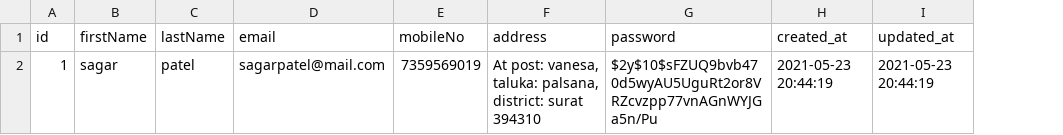
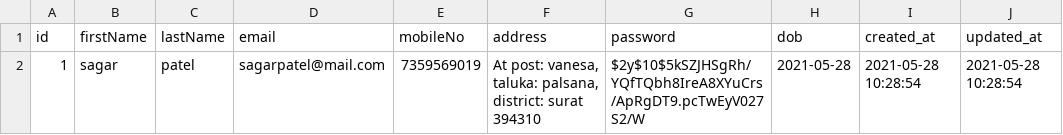
Before and after one commit to Sagar13Pro/STUDY_EARTH, a CSV file: SQL Data CSV/users.csv, drawn as a sheet; addresses are those after the commit; the diff names each change by its address in the sheet, - before the commit and + after, or states it on an @@ line.

```diff
--- a/SQL Data CSV/users.csv
+++ b/SQL Data CSV/users.csv
+column H (dob), row 2: 2021-05-28
-G2 (password): $2y$10$sFZUQ9bvb470d5wyAU5UguRt2or8VRZcvzpp77vnAGnWYJGa5n/Pu
+G2 (password): $2y$10$5kSZJHSgRh/YQfTQbh8IreA8XYuCrs/ApRgDT9.pcTwEyV027S2/W
-I2 (created_at): 2021-05-23 20:44:19
+I2 (created_at): 2021-05-28 10:28:54
-J2 (updated_at): 2021-05-23 20:44:19
+J2 (updated_at): 2021-05-28 10:28:54
```
Also changed, not shown: SQL Data CSV/course_details.csv, SQL Data CSV/course_materials.csv, 2 other files.
